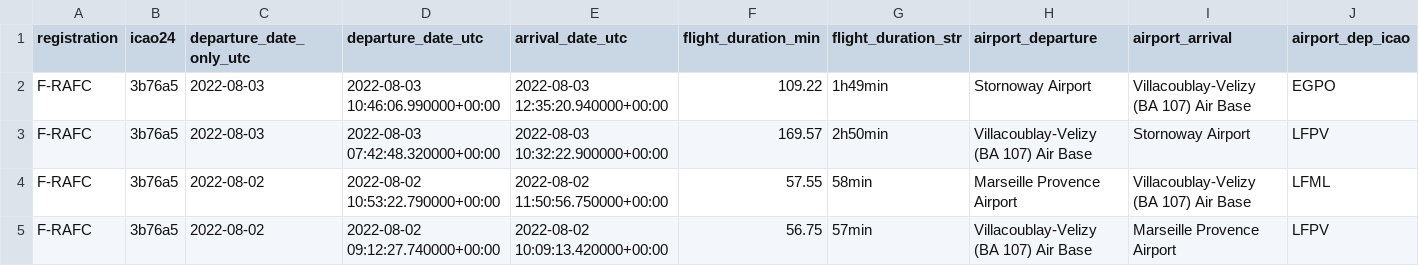
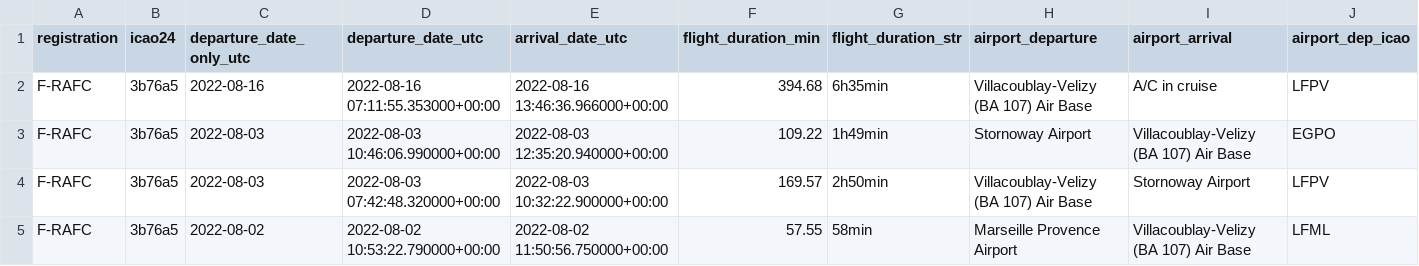
Before and after one commit to duprefm/iFlyMarianne, a CSV file: output/F-RAFC/F-RAFC_flight_data_all.csv, drawn as a sheet; only a part is shown; the shorter side is filled out with more unchanged rows; rows hold the shown columns only; the diff names each change by its address in the sheet, - before the commit and + after, or states it on an @@ line.

```diff
--- a/output/F-RAFC/F-RAFC_flight_data_all.csv
+++ b/output/F-RAFC/F-RAFC_flight_data_all.csv
+row 2: F-RAFC | 3b76a5 | 2022-08-16 | 2022-08-16 07:11:55.353000+00:00 | 2022-08-16 13:46:36.966000+00:00 | 394.68 | 6h35min | Villacoublay-Velizy (BA 107) Air Base | A/C in cruise | LFPV
```
Also changed, not shown: input/avions.csv, output/F-RAFB/F-RAFB_flight_data_all.csv, 17 other files.
